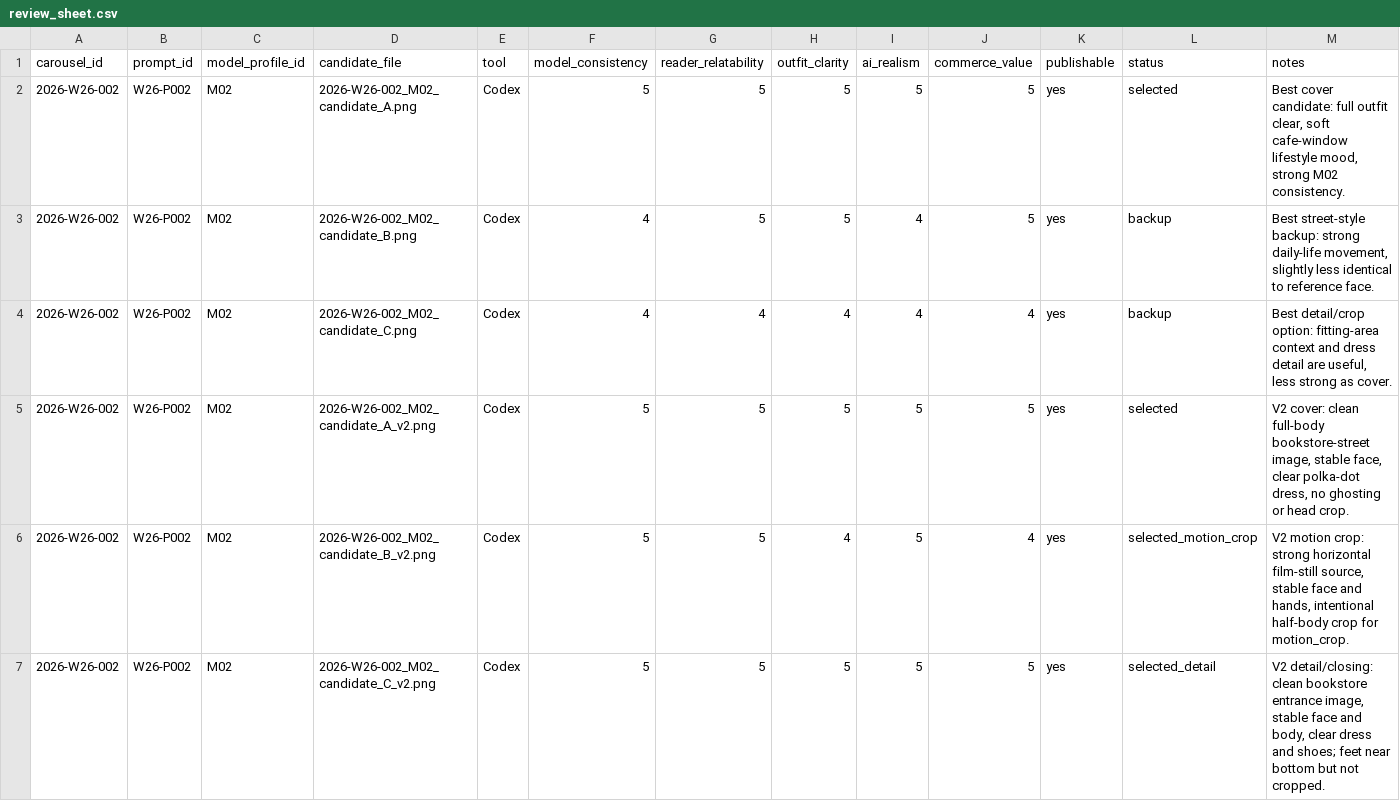
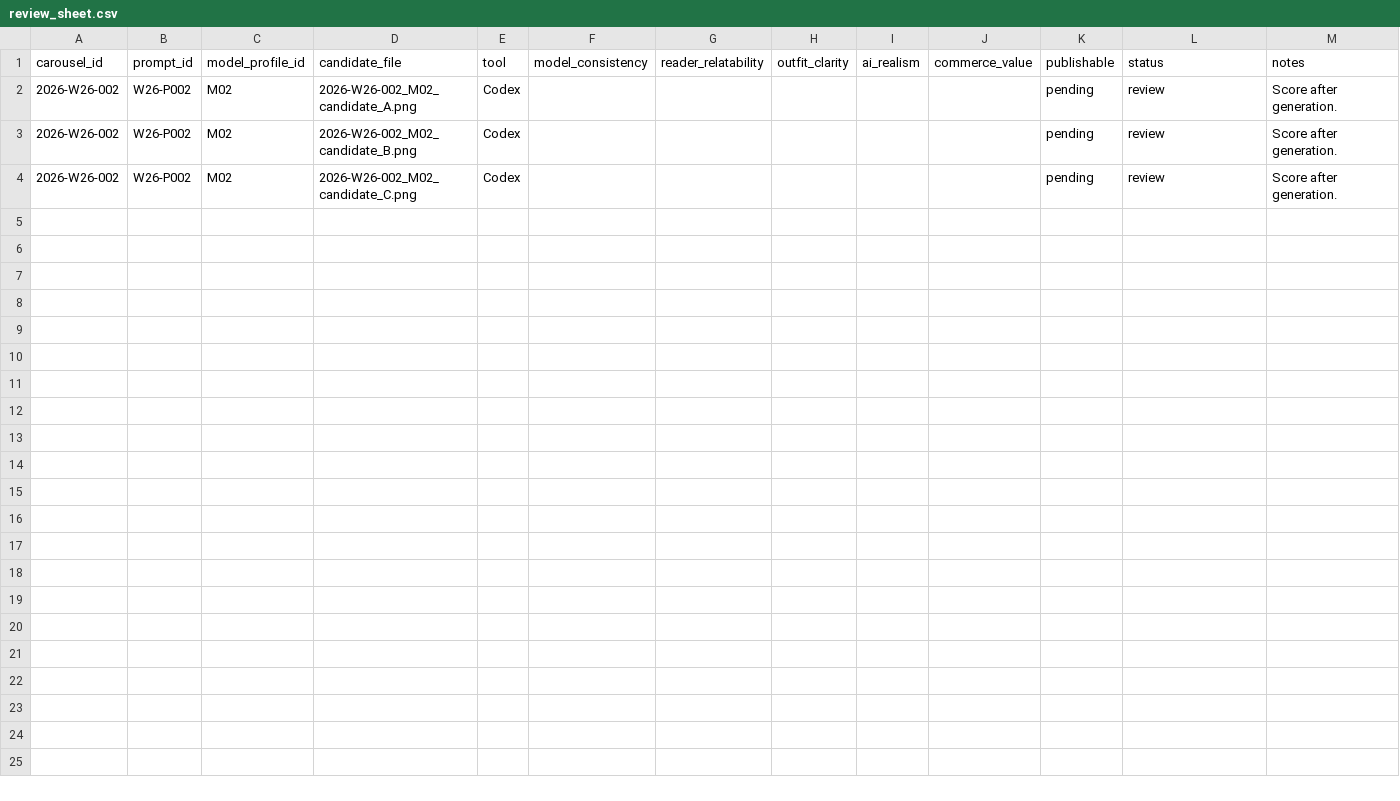
Before and after one commit to fcsh1526/codex-fittingrooom, a CSV file: 10_automation/runs/2026-W26/generated_images/2026-W26-002/review_sheet.csv, drawn as a sheet.

```diff
--- a/10_automation/runs/2026-W26/generated_images/2026-W26-002/review_sheet.csv
+++ b/10_automation/runs/2026-W26/generated_images/2026-W26-002/review_sheet.csv
@@ -1,7 +1,4 @@
 carousel_id,prompt_id,model_profile_id,candidate_file,tool,model_consistency,reader_relatability,outfit_clarity,ai_realism,commerce_value,publishable,status,notes
-2026-W26-002,W26-P002,M02,2026-W26-002_M02_candidate_A.png,Codex,5,5,5,5,5,yes,selected,"Best cover candidate: full outfit clear, soft cafe-window lifestyle mood, strong M02 consistency."
-2026-W26-002,W26-P002,M02,2026-W26-002_M02_candidate_B.png,Codex,4,5,5,4,5,yes,backup,"Best street-style backup: strong daily-life movement, slightly less identical to reference face."
-2026-W26-002,W26-P002,M02,2026-W26-002_M02_candidate_C.png,Codex,4,4,4,4,4,yes,backup,"Best detail/crop option: fitting-area context and dress detail are useful, less strong as cover."
-2026-W26-002,W26-P002,M02,2026-W26-002_M02_candidate_A_v2.png,Codex,5,5,5,5,5,yes,selected,"V2 cover: clean full-body bookstore-street image, stable face, clear polka-dot dress, no ghosting or head crop."
-2026-W26-002,W26-P002,M02,2026-W26-002_M02_candidate_B_v2.png,Codex,5,5,4,5,4,yes,selected_motion_crop,"V2 motion crop: strong horizontal film-still source, stable face and hands, intentional half-body crop for motion_crop."
-2026-W26-002,W26-P002,M02,2026-W26-002_M02_candidate_C_v2.png,Codex,5,5,5,5,5,yes,selected_detail,"V2 detail/closing: clean bookstore entrance image, stable face and body, clear dress and shoes; feet near bottom but not cropped."
+2026-W26-002,W26-P002,M02,2026-W26-002_M02_candidate_A.png,Codex,,,,,,pending,review,Score after generation.
+2026-W26-002,W26-P002,M02,2026-W26-002_M02_candidate_B.png,Codex,,,,,,pending,review,Score after generation.
+2026-W26-002,W26-P002,M02,2026-W26-002_M02_candidate_C.png,Codex,,,,,,pending,review,Score after generation.
```
Also changed, not shown: 10_automation/PUBLISH_QUEUE.csv, 10_automation/runs/2026-W26/canva_placeholder_values.csv, 46 other files.
